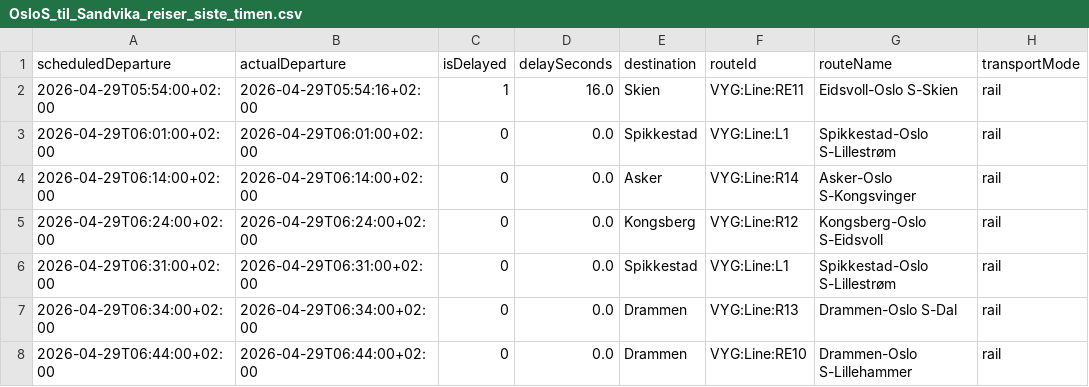
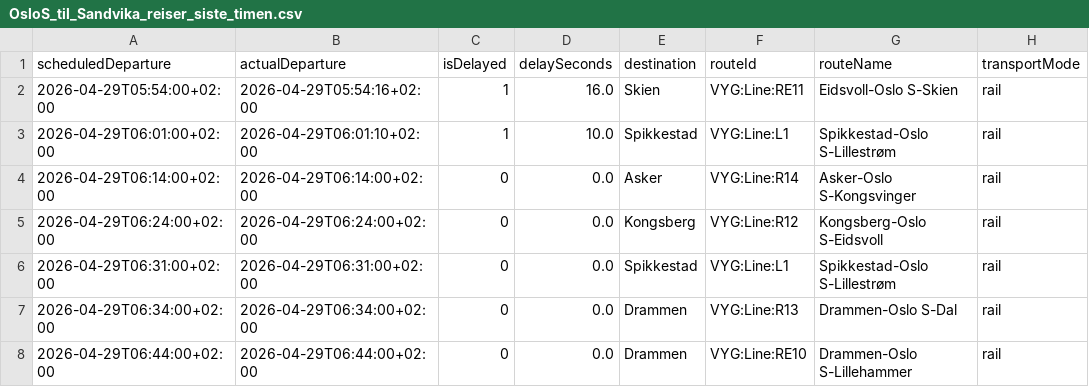
Before and after one commit to simenoddenhansen/togtider, a CSV file: reiser_oslo_sandvika/OsloS_til_Sandvika_reiser_siste_timen.csv, drawn as a sheet; only a part is shown; the diff names each change by its address in the sheet, - before the commit and + after, or states it on an @@ line.

```diff
--- a/reiser_oslo_sandvika/OsloS_til_Sandvika_reiser_siste_timen.csv
+++ b/reiser_oslo_sandvika/OsloS_til_Sandvika_reiser_siste_timen.csv
-B3 (actualDeparture): 2026-04-29T06:01:00+02:00
+B3 (actualDeparture): 2026-04-29T06:01:10+02:00
-C3 (isDelayed): 0
+C3 (isDelayed): 1
-D3 (delaySeconds): 0.0
+D3 (delaySeconds): 10.0
```
Also changed, not shown: 2 other files.
